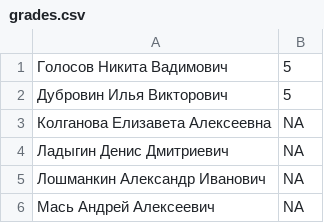
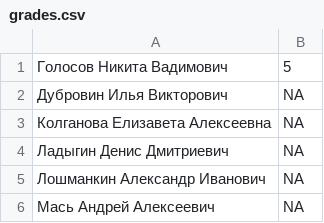
Before and after one commit to SA3000UDP/devops-course-labs, a CSV file: grades.csv, drawn as a sheet; only a part is shown.

Commit message:
Update grades.csv

```diff
--- a/grades.csv
+++ b/grades.csv
@@ -1,3 +1,3 @@
 Голосов Никита Вадимович,5
-Дубровин Илья Викторович,5
+Дубровин Илья Викторович,NA
 Колганова Елизавета Алексеевна,NA
```
